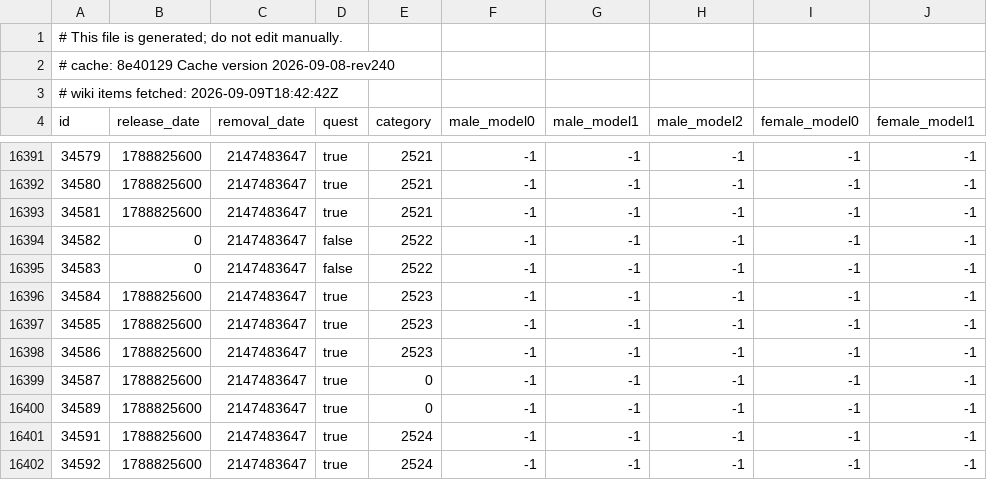
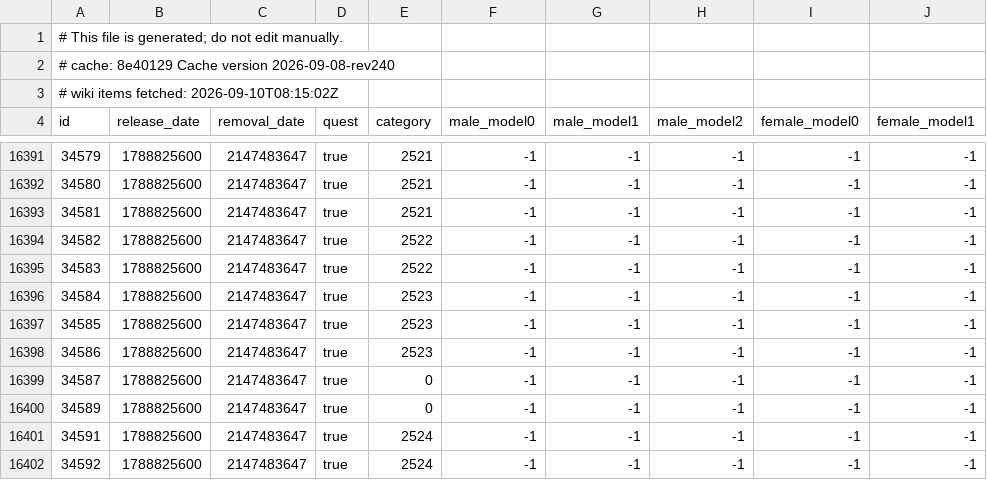
Before and after one commit to jhughes/glamourer_data, a CSV file: v1/item_sheet.csv, drawn as a sheet; only a part is shown, gaps mark what is left out; the diff names each change by its address in the sheet, - before the commit and + after, or states it on an @@ line.

```diff
--- a/v1/item_sheet.csv
+++ b/v1/item_sheet.csv
-A3 (id): # wiki items fetched: 2026-09-09T18:42:42Z
+A3 (id): # wiki items fetched: 2026-09-10T08:15:02Z
-B16394:B16395 (release_date): 0
+B16394:B16395 (release_date): 1788825600
-D16394:D16395 (quest): false
+D16394:D16395 (quest): true
```
Also changed, not shown: v1/item_dedupe_sheet.csv, v1/pet_sheet.csv.
